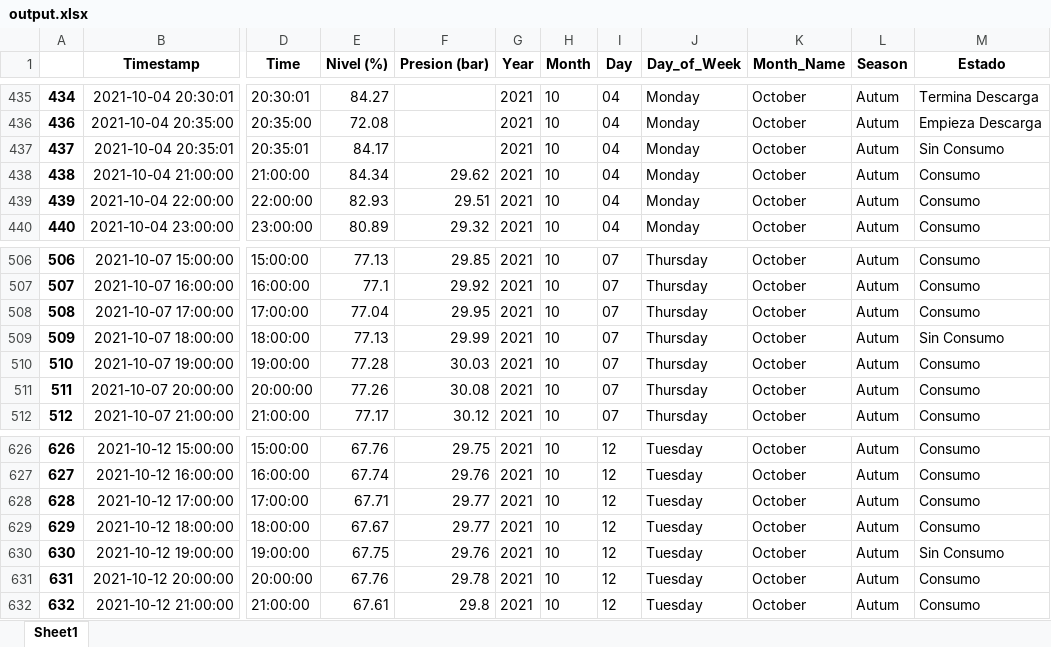
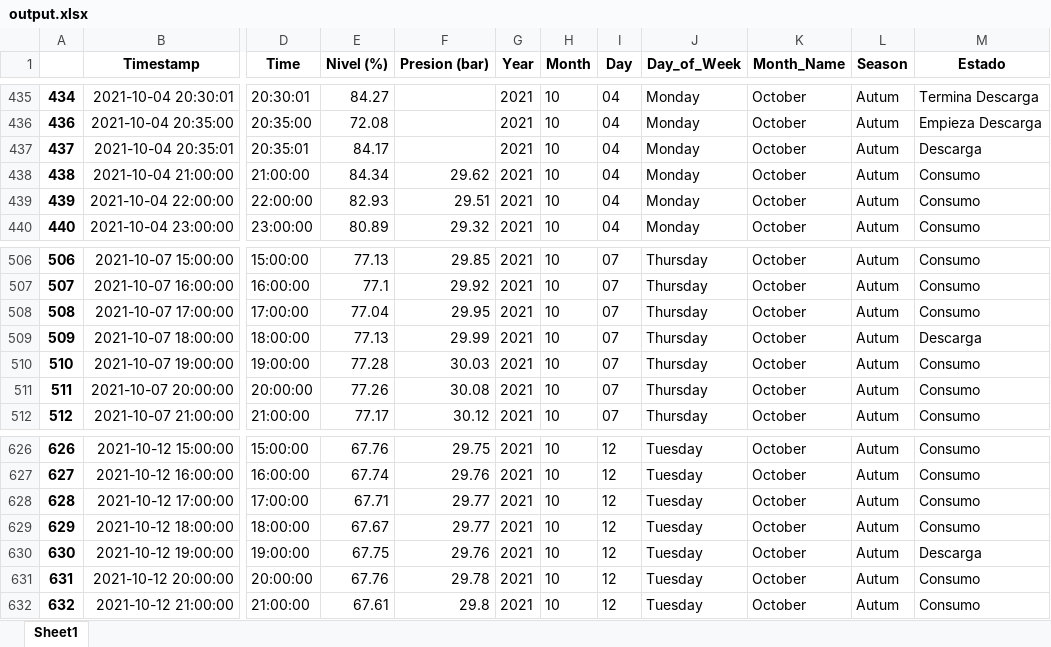
Before and after one commit to JTamarit/Ejercicios_Prog_Avanzada, an Excel workbook: app_NPG/STREAMLIT/TANK/output.xlsx, sheet Sheet1, drawn as a sheet; only a part is shown, gaps mark what is left out; values as stored, in another font and other column widths than the file's, no borders; the diff covers the shown part only; the diff names each change by its address in the sheet, - before the commit and + after, or states it on an @@ line.

```diff
--- a/app_NPG/STREAMLIT/TANK/output.xlsx (sheet Sheet1)
+++ b/app_NPG/STREAMLIT/TANK/output.xlsx (sheet Sheet1)
-M437 (Estado): Sin Consumo
+M437 (Estado): Descarga
-M509 (Estado): Sin Consumo
+M509 (Estado): Descarga
-M630 (Estado): Sin Consumo
+M630 (Estado): Descarga
```
Also changed, not shown: 13 edited cells elsewhere in this sheet, 1 other file.
